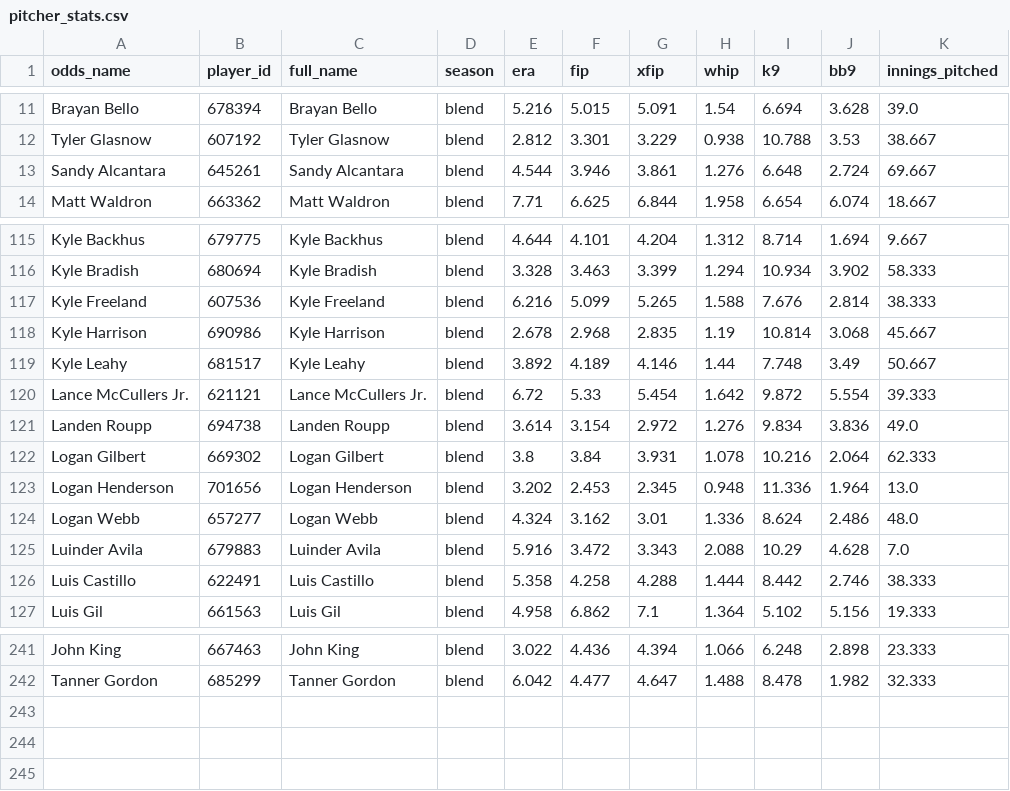
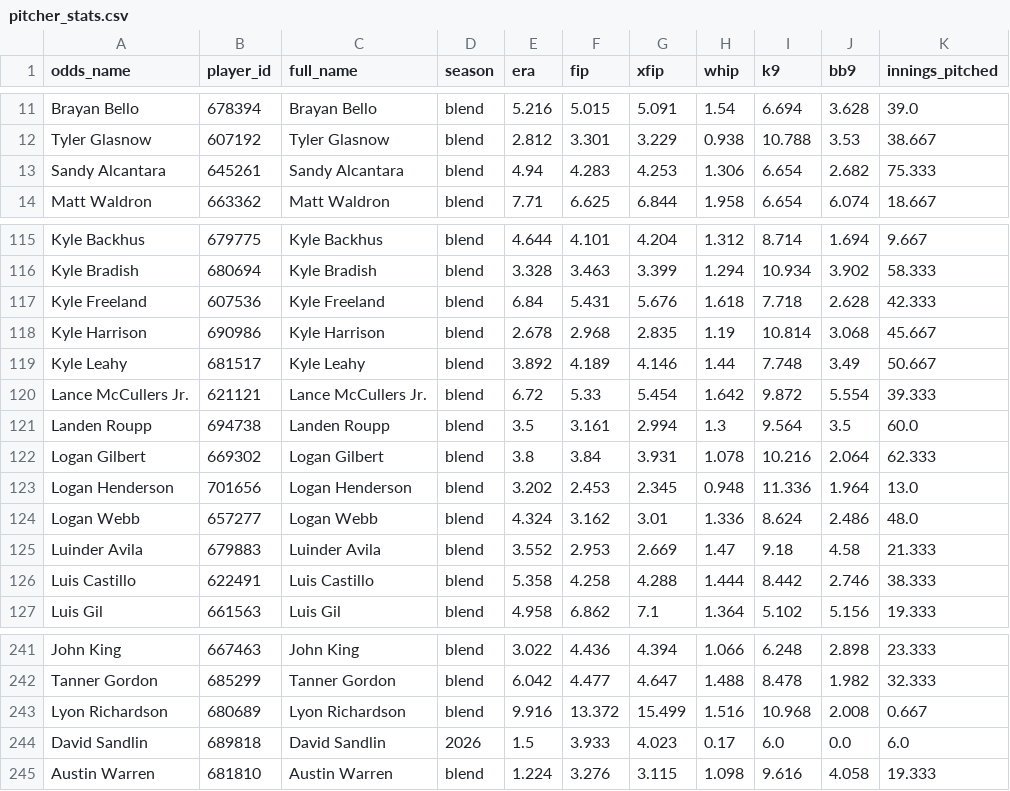
Before and after one commit to DaSeipel/bettingsim, a CSV file: data/mlb/pitcher_stats.csv, drawn as a sheet; only a part is shown, gaps mark what is left out; the diff covers the shown part only.

```diff
--- a/data/mlb/pitcher_stats.csv
+++ b/data/mlb/pitcher_stats.csv
@@ -12,3 +12,3 @@ Brayan Bello,678394,Brayan Bello,blend,5.216,5.015,5.091,1.54,6.694,3.628,39.0
 Tyler Glasnow,607192,Tyler Glasnow,blend,2.812,3.301,3.229,0.938,10.788,3.53,38.667
-Sandy Alcantara,645261,Sandy Alcantara,blend,4.544,3.946,3.861,1.276,6.648,2.724,69.667
+Sandy Alcantara,645261,Sandy Alcantara,blend,4.94,4.283,4.253,1.306,6.654,2.682,75.333
 Matt Waldron,663362,Matt Waldron,blend,7.71,6.625,6.844,1.958,6.654,6.074,18.667
@@ -116,3 +116,3 @@ Kyle Backhus,679775,Kyle Backhus,blend,4.644,4.101,4.204,1.312,8.714,1.694,9.667
 Kyle Bradish,680694,Kyle Bradish,blend,3.328,3.463,3.399,1.294,10.934,3.902,58.333
-Kyle Freeland,607536,Kyle Freeland,blend,6.216,5.099,5.265,1.588,7.676,2.814,38.333
+Kyle Freeland,607536,Kyle Freeland,blend,6.84,5.431,5.676,1.618,7.718,2.628,42.333
 Kyle Harrison,690986,Kyle Harrison,blend,2.678,2.968,2.835,1.19,10.814,3.068,45.667
@@ -120,3 +120,3 @@ Kyle Leahy,681517,Kyle Leahy,blend,3.892,4.189,4.146,1.44,7.748,3.49,50.667
 Lance McCullers Jr.,621121,Lance McCullers Jr.,blend,6.72,5.33,5.454,1.642,9.872,5.554,39.333
-Landen Roupp,694738,Landen Roupp,blend,3.614,3.154,2.972,1.276,9.834,3.836,49.0
+Landen Roupp,694738,Landen Roupp,blend,3.5,3.161,2.994,1.3,9.564,3.5,60.0
 Logan Gilbert,669302,Logan Gilbert,blend,3.8,3.84,3.931,1.078,10.216,2.064,62.333
@@ -124,3 +124,3 @@ Logan Henderson,701656,Logan Henderson,blend,3.202,2.453,2.345,0.948,11.336,1.96
 Logan Webb,657277,Logan Webb,blend,4.324,3.162,3.01,1.336,8.624,2.486,48.0
-Luinder Avila,679883,Luinder Avila,blend,5.916,3.472,3.343,2.088,10.29,4.628,7.0
+Luinder Avila,679883,Luinder Avila,blend,3.552,2.953,2.669,1.47,9.18,4.58,21.333
 Luis Castillo,622491,Luis Castillo,blend,5.358,4.258,4.288,1.444,8.442,2.746,38.333
@@ -242 +242,4 @@ John King,667463,John King,blend,3.022,4.436,4.394,1.066,6.248,2.898,23.333
 Tanner Gordon,685299,Tanner Gordon,blend,6.042,4.477,4.647,1.488,8.478,1.982,32.333
+Lyon Richardson,680689,Lyon Richardson,blend,9.916,13.372,15.499,1.516,10.968,2.008,0.667
+David Sandlin,689818,David Sandlin,2026,1.5,3.933,4.023,0.17,6.0,0.0,6.0
+Austin Warren,681810,Austin Warren,blend,1.224,3.276,3.115,1.098,9.616,4.058,19.333
```
Also changed, not shown: 77 edited cells elsewhere in this file, data/mlb/recent_form.csv, data/mlb/team_stats.csv, 4 other files.
